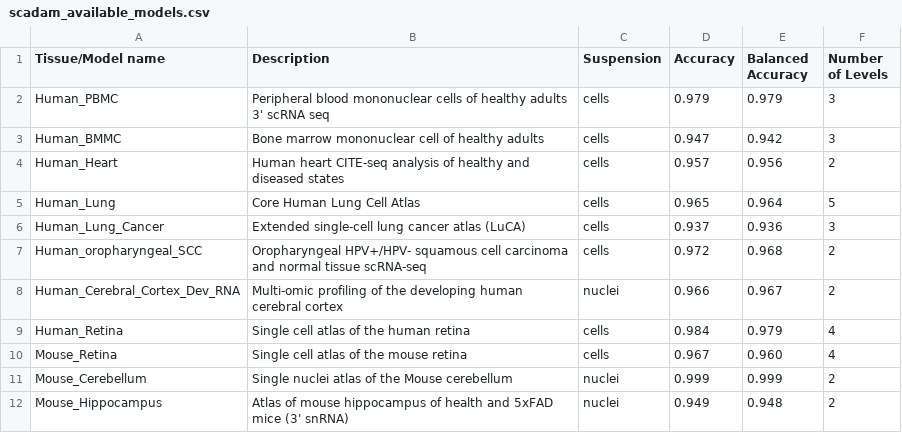
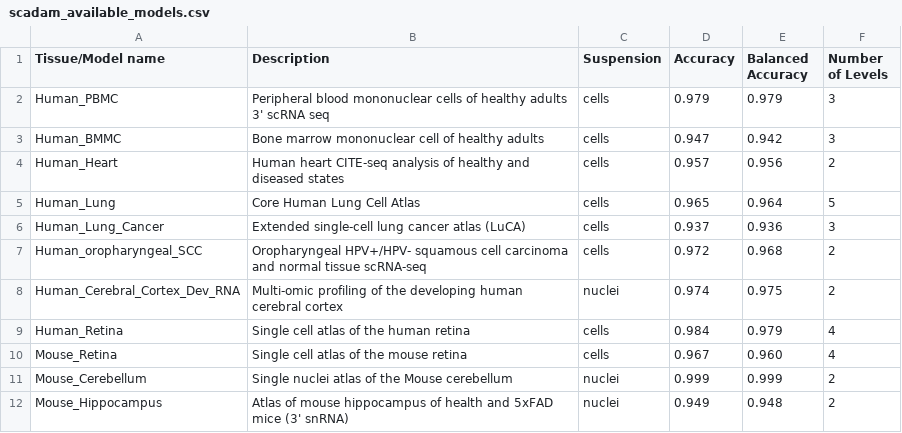
Before and after one commit to Chechekhins/scParadise, a CSV file: scadam_available_models.csv, drawn as a sheet; only a part is shown.

Commit message:
Update scadam_available_models.csv

```diff
--- a/scadam_available_models.csv
+++ b/scadam_available_models.csv
@@ -7,3 +7,3 @@ Human_Lung_Cancer,Extended single-cell lung cancer atlas (LuCA),cells,0.937,0.93
 Human_oropharyngeal_SCC,Oropharyngeal HPV+/HPV- squamous cell carcinoma and normal tissue scRNA-seq,cells,0.972,0.968,2
-Human_Cerebral_Cortex_Dev_RNA,Multi-omic profiling of the developing human cerebral cortex,nuclei,0.966,0.967,2
+Human_Cerebral_Cortex_Dev_RNA,Multi-omic profiling of the developing human cerebral cortex,nuclei,0.974,0.975,2
 Human_Retina,Single cell atlas of the human retina,cells,0.984,0.979,4
```
